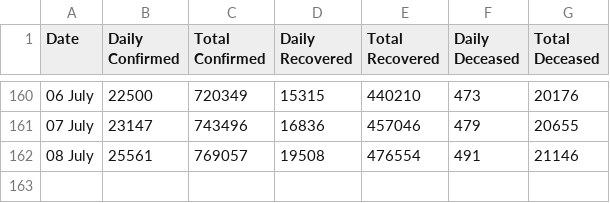
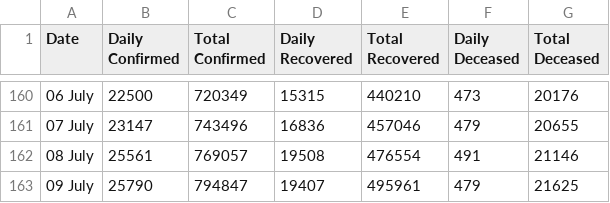
Before and after one commit to Sambhawam07/India-covid19-datasets, a CSV file: nation_level_daily.csv, drawn as a sheet; only a part is shown, gaps mark what is left out; the diff names each change by its address in the sheet, - before the commit and + after, or states it on an @@ line.

```diff
--- a/nation_level_daily.csv
+++ b/nation_level_daily.csv
+row 163: 09 July | 25790 | 794847 | 19407 | 495961 | 479 | 21625
```
Also changed, not shown: ICMR_tests_day_wise.csv, complete_data.csv, 6 other files.
